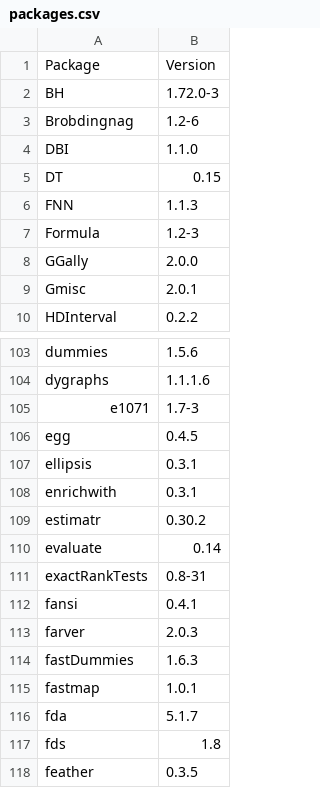
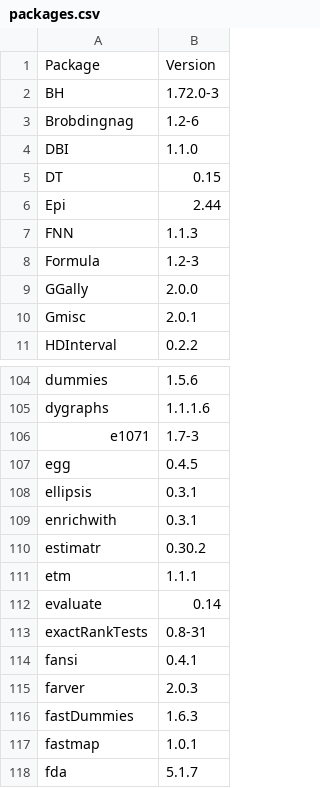
Before and after one commit to opensafely-core/r-docker, a CSV file: packages.csv, drawn as a sheet; only a part is shown, gaps mark what is left out; the shorter side is filled out with more unchanged rows; the diff names each change by its address in the sheet, - before the commit and + after, or states it on an @@ line.

```diff
--- a/packages.csv
+++ b/packages.csv
+row 6: Epi | 2.44
+row 111: etm | 1.1.1
```
Also changed, not shown: 1 other file.
